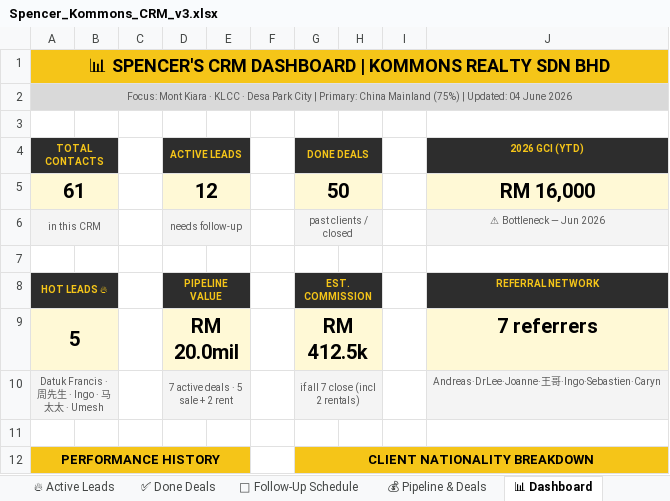
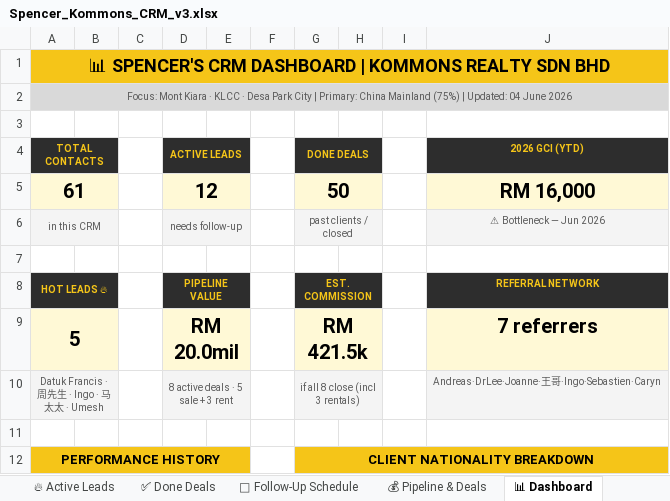
Before and after one commit to Spencerr2626/Spencer, an Excel workbook: references/crm/Spencer_Kommons_CRM_v3.xlsx, sheet 📊 Dashboard, drawn as a sheet; only a part is shown; values as stored, in another font and other column widths than the file's, no borders; charts and pictures not drawn; the diff names each change by its address in the sheet, - before the commit and + after, or states it on an @@ line.

```diff
--- a/references/crm/Spencer_Kommons_CRM_v3.xlsx (sheet 📊 Dashboard)
+++ b/references/crm/Spencer_Kommons_CRM_v3.xlsx (sheet 📊 Dashboard)
-G9 (DONE DEALS): RM 412.5k
+G9 (DONE DEALS): RM 421.5k
-D10 (ACTIVE LEADS): 7 active deals · 5 sale + 2 rent
+D10 (ACTIVE LEADS): 8 active deals · 5 sale + 3 rent
-G10 (DONE DEALS): if all 7 close (incl 2 rentals)
+G10 (DONE DEALS): if all 8 close (incl 3 rentals)
```
Also changed, not shown: sheet 💰 Pipeline & Deals.
